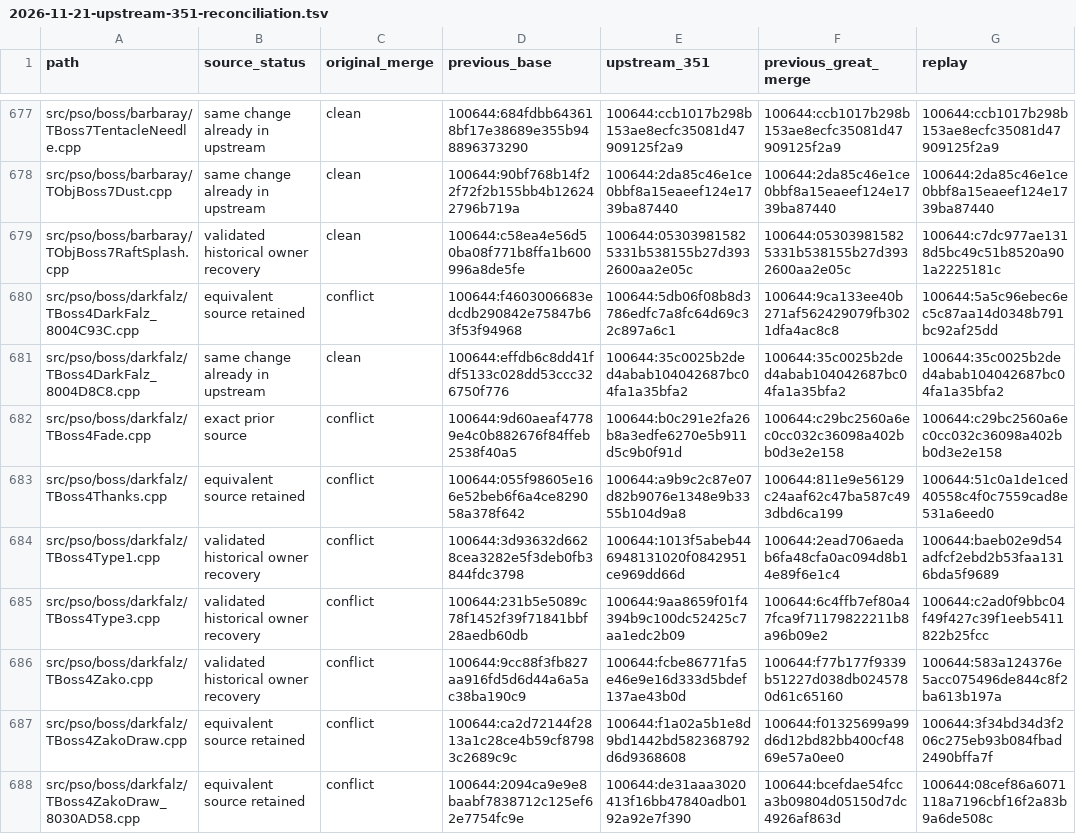
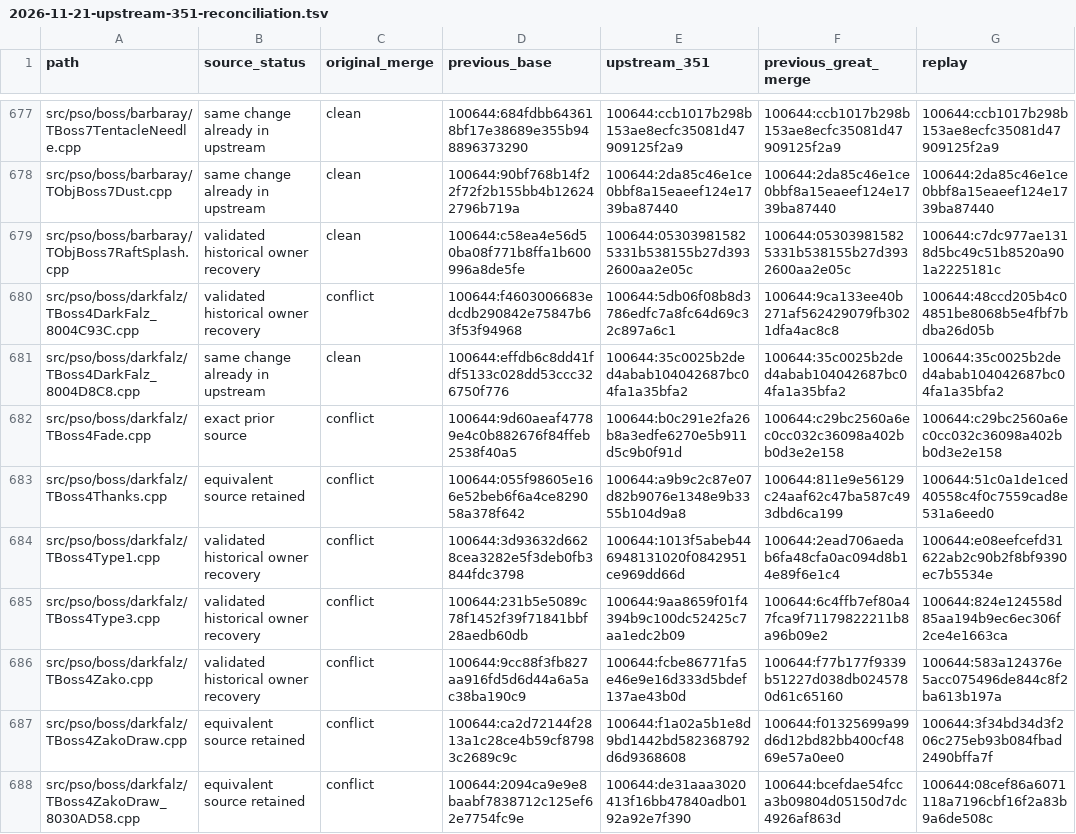
Before and after one commit to matthewlewisnewton/pso-decomp, a TSV file: fork/notes/evidence/2026-11-21-upstream-351-reconciliation.tsv, drawn as a sheet; only a part is shown, gaps mark what is left out; the diff covers the shown part only.

Commit message:
Record the Dark Falz source recovery

```diff
--- a/fork/notes/evidence/2026-11-21-upstream-351-reconciliation.tsv
+++ b/fork/notes/evidence/2026-11-21-upstream-351-reconciliation.tsv
@@ -679,3 +679,3 @@ src/pso/boss/barbaray/TObjBoss7Dust.cpp	same change already in upstream	clean	10
 src/pso/boss/barbaray/TObjBoss7RaftSplash.cpp	validated historical owner recovery	clean	100644:c58ea4e56d50ba08f771b8ffa1b600996a8de5fe	100644:053039815825331b538155b27d3932600aa2e05c	100644:053039815825331b538155b27d3932600aa2e05c	100644:c7dc977ae1318d5bc49c51b8520a901a2225181c
-src/pso/boss/darkfalz/TBoss4DarkFalz_8004C93C.cpp	equivalent source retained	conflict	100644:f4603006683edcdb290842e75847b63f53f94968	100644:5db06f08b8d3786edfc7a8fc64d69c32c897a6c1	100644:9ca133ee40b271af562429079fb3021dfa4ac8c8	100644:5a5c96ebec6ec5c87aa14d0348b791bc92af25dd
+src/pso/boss/darkfalz/TBoss4DarkFalz_8004C93C.cpp	validated historical owner recovery	conflict	100644:f4603006683edcdb290842e75847b63f53f94968	100644:5db06f08b8d3786edfc7a8fc64d69c32c897a6c1	100644:9ca133ee40b271af562429079fb3021dfa4ac8c8	100644:48ccd205b4c04851be8068b5e4fbf7bdba26d05b
 src/pso/boss/darkfalz/TBoss4DarkFalz_8004D8C8.cpp	same change already in upstream	clean	100644:effdb6c8dd41fdf5133c028dd53ccc326750f776	100644:35c0025b2ded4abab104042687bc04fa1a35bfa2	100644:35c0025b2ded4abab104042687bc04fa1a35bfa2	100644:35c0025b2ded4abab104042687bc04fa1a35bfa2
@@ -683,4 +683,4 @@ src/pso/boss/darkfalz/TBoss4Fade.cpp	exact prior source	conflict	100644:9d60aeaf
 src/pso/boss/darkfalz/TBoss4Thanks.cpp	equivalent source retained	conflict	100644:055f98605e166e52beb6f6a4ce829058a378f642	100644:a9b9c2c87e07d82b9076e1348e9b3355b104d9a8	100644:811e9e56129c24aaf62c47ba587c493dbd6ca199	100644:51c0a1de1ced40558c4f0c7559cad8e531a6eed0
-src/pso/boss/darkfalz/TBoss4Type1.cpp	validated historical owner recovery	conflict	100644:3d93632d6628cea3282e5f3deb0fb3844fdc3798	100644:1013f5abeb446948131020f0842951ce969dd66d	100644:2ead706aedab6fa48cfa0ac094d8b14e89f6e1c4	100644:baeb02e9d54adfcf2ebd2b53faa1316bda5f9689
-src/pso/boss/darkfalz/TBoss4Type3.cpp	validated historical owner recovery	conflict	100644:231b5e5089c78f1452f39f71841bbf28aedb60db	100644:9aa8659f01f4394b9c100dc52425c7aa1edc2b09	100644:6c4ffb7ef80a47fca9f71179822211b8a96b09e2	100644:c2ad0f9bbc04f49f427c39f1eeb5411822b25fcc
+src/pso/boss/darkfalz/TBoss4Type1.cpp	validated historical owner recovery	conflict	100644:3d93632d6628cea3282e5f3deb0fb3844fdc3798	100644:1013f5abeb446948131020f0842951ce969dd66d	100644:2ead706aedab6fa48cfa0ac094d8b14e89f6e1c4	100644:e08eefcefd31622ab2c90b2f8bf9390ec7b5534e
+src/pso/boss/darkfalz/TBoss4Type3.cpp	validated historical owner recovery	conflict	100644:231b5e5089c78f1452f39f71841bbf28aedb60db	100644:9aa8659f01f4394b9c100dc52425c7aa1edc2b09	100644:6c4ffb7ef80a47fca9f71179822211b8a96b09e2	100644:824e124558d85aa194b9ec6ec306f2ce4e1663ca
 src/pso/boss/darkfalz/TBoss4Zako.cpp	validated historical owner recovery	conflict	100644:9cc88f3fb827aa916fd5d6d44a6a5ac38ba190c9	100644:fcbe86771fa5e46e9e16d333d5bdef137ae43b0d	100644:f77b177f9339b51227d038db0245780d61c65160	100644:583a124376e5acc075496de844c8f2ba613b197a
```
Also changed, not shown: 22 edited cells elsewhere in this file, 4 other files.
